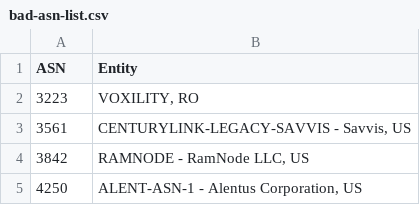
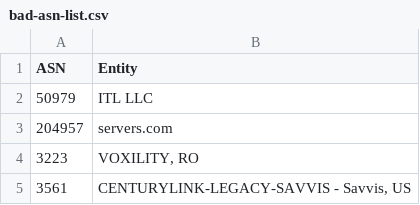
Before and after one commit to brianhama/bad-asn-list, a CSV file: bad-asn-list.csv, drawn as a sheet; only a part is shown; the shorter side is filled out with more unchanged rows; the diff names each change by its address in the sheet, - before the commit and + after, or states it on an @@ line.

Commit message:
Add ITL LLC and servers.com

```diff
--- a/bad-asn-list.csv
+++ b/bad-asn-list.csv
+row 2: 50979 | ITL LLC
+row 3: 204957 | servers.com
```
